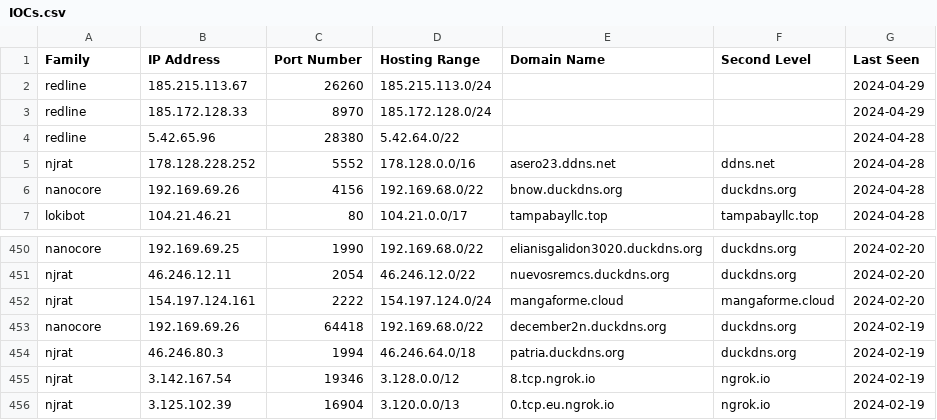
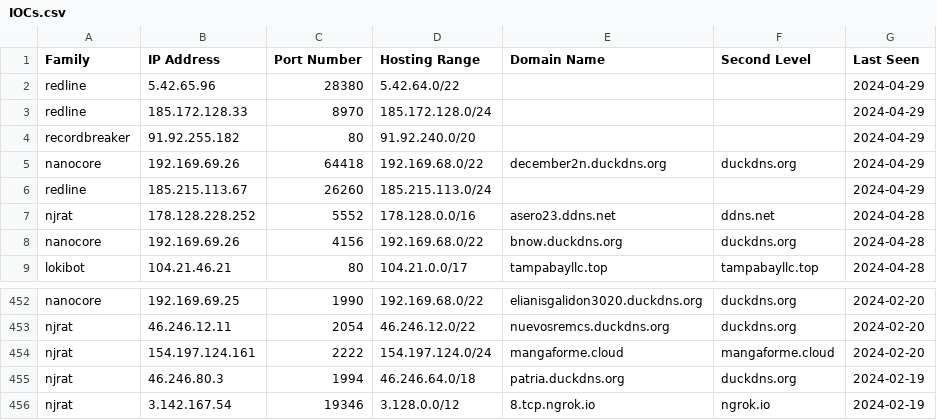
Before and after one commit to Abjuri5t/SarlackLab, a CSV file: IOCs.csv, drawn as a sheet; only a part is shown, gaps mark what is left out; the shorter side is filled out with more unchanged rows.

Commit message:
IOC update

```diff
--- a/IOCs.csv
+++ b/IOCs.csv
@@ -1,5 +1,7 @@
 Family,IP Address,Port Number,Hosting Range,Domain Name,Second Level,Last Seen
+redline,5.42.65.96,28380,5.42.64.0/22,,,2024-04-29
+redline,185.172.128.33,8970,185.172.128.0/24,,,2024-04-29
+recordbreaker,91.92.255.182,80,91.92.240.0/20,,,2024-04-29
+nanocore,192.169.69.26,64418,192.169.68.0/22,december2n.duckdns.org,duckdns.org,2024-04-29
 redline,185.215.113.67,26260,185.215.113.0/24,,,2024-04-29
-redline,185.172.128.33,8970,185.172.128.0/24,,,2024-04-29
-redline,5.42.65.96,28380,5.42.64.0/22,,,2024-04-28
 njrat,178.128.228.252,5552,178.128.0.0/16,asero23.ddns.net,ddns.net,2024-04-28
@@ -452,3 +454,2 @@ njrat,46.246.12.11,2054,46.246.12.0/22,nuevosremcs.duckdns.org,duckdns.org,2024-
 njrat,154.197.124.161,2222,154.197.124.0/24,mangaforme.cloud,mangaforme.cloud,2024-02-20
-nanocore,192.169.69.26,64418,192.169.68.0/22,december2n.duckdns.org,duckdns.org,2024-02-19
 njrat,46.246.80.3,1994,46.246.64.0/18,patria.duckdns.org,duckdns.org,2024-02-19
```
